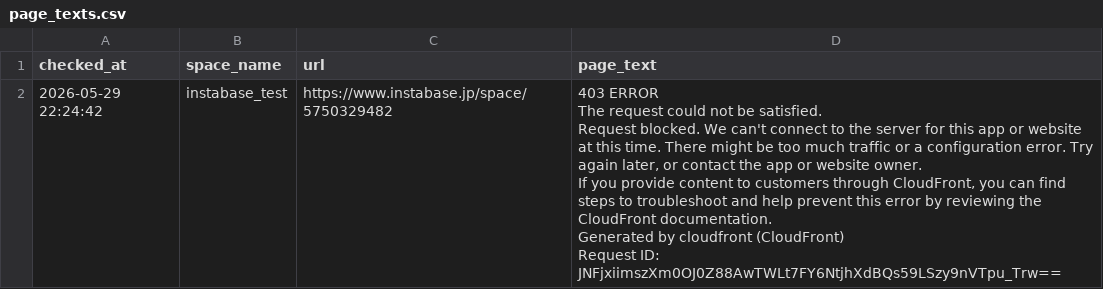
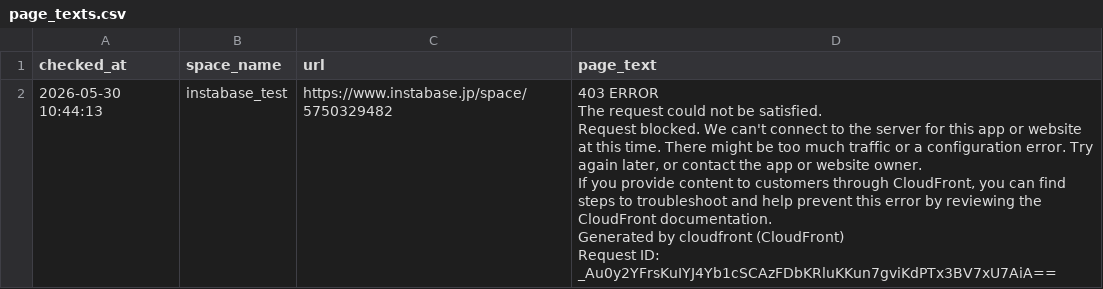
Before and after one commit to Haru-debug-cloud/booking-monitor, a CSV file: page_texts.csv, drawn as a sheet.

```diff
--- a/page_texts.csv
+++ b/page_texts.csv
@@ -1,7 +1,7 @@
 checked_at,space_name,url,page_text
-2026-05-29 22:24:42,instabase_test,https://www.instabase.jp/space/5750329482,"403 ERROR
-The request could not be satisfied.
-Request blocked. We can't connect to the server for this app or website at this time. There might be too much traffic or a configuration error. Try again later, or contact the app or website owner.
-If you provide content to customers through CloudFront, you can find steps to troubleshoot and help prevent this error by reviewing the CloudFront documentation.
-Generated by cloudfront (CloudFront)
-Request ID: JNFjxiimszXm0OJ0Z88AwTWLt7FY6NtjhXdBQs59LSzy9nVTpu_Trw=="
+2026-05-30 10:44:13,instabase_test,https://www.instabase.jp/space/5750329482,"403 ERROR
+The request could not be satisfied.
+Request blocked. We can't connect to the server for this app or website at this time. There might be too much traffic or a configuration error. Try again later, or contact the app or website owner.
+If you provide content to customers through CloudFront, you can find steps to troubleshoot and help prevent this error by reviewing the CloudFront documentation.
+Generated by cloudfront (CloudFront)
+Request ID: _Au0y2YFrsKuIYJ4Yb1cSCAzFDbKRluKKun7gviKdPTx3BV7xU7AiA=="
```
